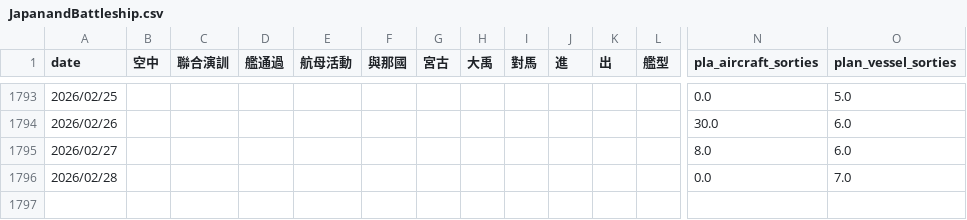
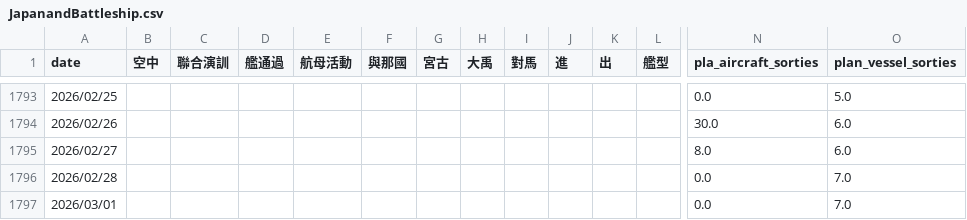
Before and after one commit to s0914712/pla-data-dashboard, a CSV file: data/JapanandBattleship.csv, drawn as a sheet; only a part is shown, gaps mark what is left out; rows hold the shown columns only; the diff names each change by its address in the sheet, - before the commit and + after, or states it on an @@ line.

```diff
--- a/data/JapanandBattleship.csv
+++ b/data/JapanandBattleship.csv
+row 1797: 2026/03/01 |  |  |  |  |  |  |  |  |  |  |  | 0.0 | 7.0
```
